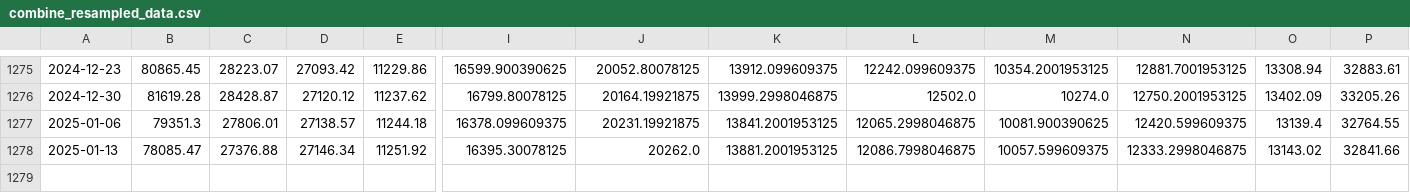
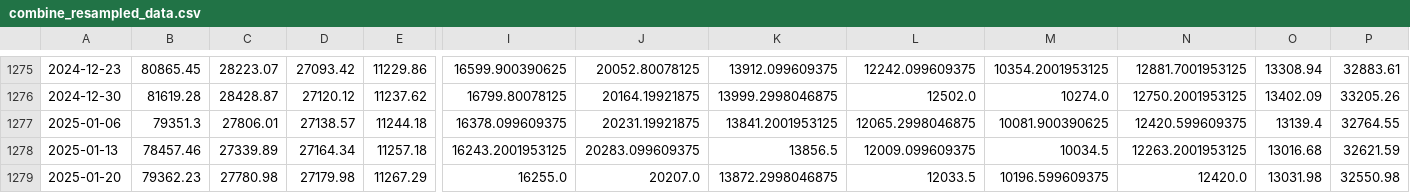
Before and after one commit to huynguyencong/huynguyencong.github.io, a CSV file: assets/data/resampled/W-MON/combine_resampled_data.csv, drawn as a sheet; only a part is shown, gaps mark what is left out; rows hold the shown columns only; the diff covers the shown part only; the diff names each change by its address in the sheet, - before the commit and + after, or states it on an @@ line.

Commit message:
Update funds data

```diff
--- a/assets/data/resampled/W-MON/combine_resampled_data.csv
+++ b/assets/data/resampled/W-MON/combine_resampled_data.csv
-B1278: 78085.47
+B1278: 78457.46
-C1278: 27376.88
+C1278: 27339.89
-D1278: 27146.34
+D1278: 27164.34
-E1278: 11251.92
+E1278: 11257.18
-I1278: 16395.30078125
+I1278: 16243.2001953125
-J1278: 20262.0
+J1278: 20283.099609375
-K1278: 13881.2001953125
+K1278: 13856.5
-L1278: 12086.7998046875
+L1278: 12009.099609375
-M1278: 10057.599609375
+M1278: 10034.5
-N1278: 12333.2998046875
+N1278: 12263.2001953125
-O1278: 13143.02
+O1278: 13016.68
-P1278: 32841.66
+P1278: 32621.59
+row 1279: 2025-01-20 | 79362.23 | 27780.98 | 27179.98 | 11267.29 | 16255.0 | 20207.0 | 13872.2998046875 | 12033.5 | 10196.599609375 | 12420.0 | 13031.98 | 32550.98
```
Also changed, not shown: 19 edited cells elsewhere in this file.
